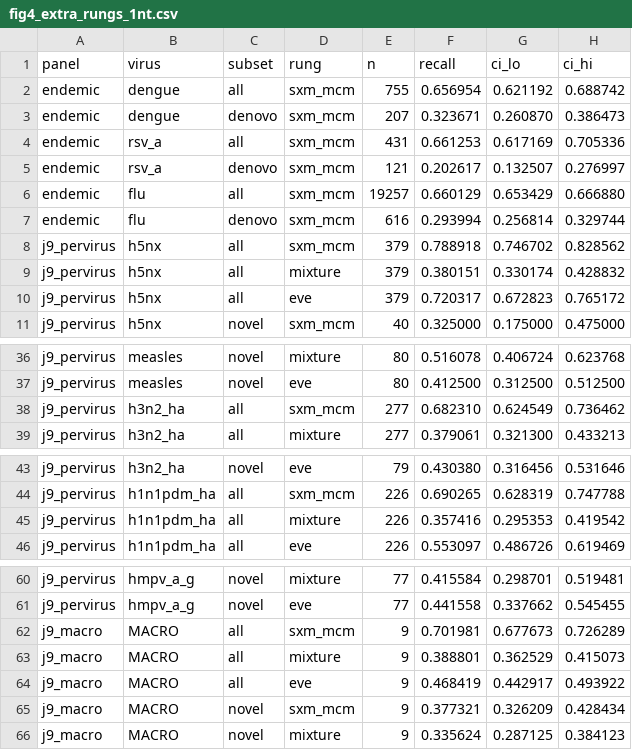
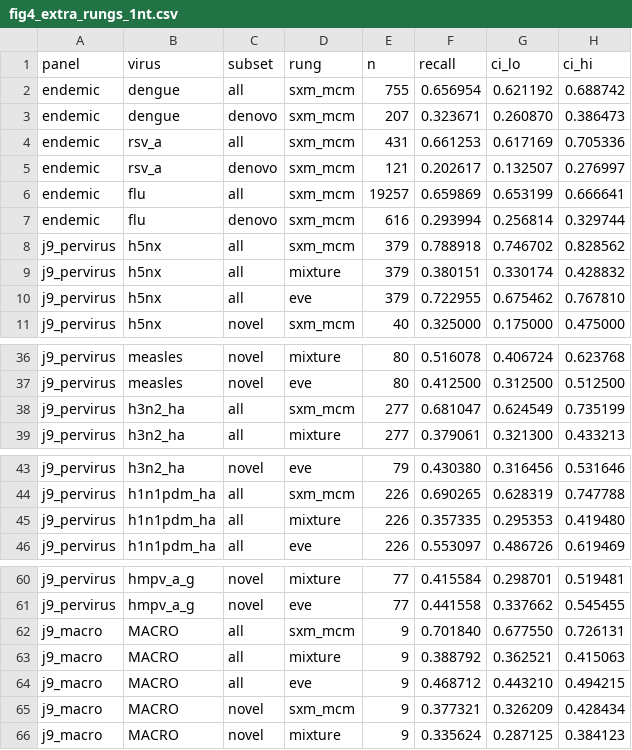
Before and after one commit to evo-design/antiGen, a CSV file: antiGen-figures/data/fig4/fig4_extra_rungs_1nt.csv, drawn as a sheet; only a part is shown, gaps mark what is left out.

```diff
--- a/antiGen-figures/data/fig4/fig4_extra_rungs_1nt.csv
+++ b/antiGen-figures/data/fig4/fig4_extra_rungs_1nt.csv
@@ -5,3 +5,3 @@ endemic,rsv_a,all,sxm_mcm,431,0.661253,0.617169,0.705336
 endemic,rsv_a,denovo,sxm_mcm,121,0.202617,0.132507,0.276997
-endemic,flu,all,sxm_mcm,19257,0.660129,0.653429,0.666880
+endemic,flu,all,sxm_mcm,19257,0.659869,0.653199,0.666641
 endemic,flu,denovo,sxm_mcm,616,0.293994,0.256814,0.329744
@@ -9,3 +9,3 @@ j9_pervirus,h5nx,all,sxm_mcm,379,0.788918,0.746702,0.828562
 j9_pervirus,h5nx,all,mixture,379,0.380151,0.330174,0.428832
-j9_pervirus,h5nx,all,eve,379,0.720317,0.672823,0.765172
+j9_pervirus,h5nx,all,eve,379,0.722955,0.675462,0.767810
 j9_pervirus,h5nx,novel,sxm_mcm,40,0.325000,0.175000,0.475000
@@ -37,3 +37,3 @@ j9_pervirus,measles,novel,mixture,80,0.516078,0.406724,0.623768
 j9_pervirus,measles,novel,eve,80,0.412500,0.312500,0.512500
-j9_pervirus,h3n2_ha,all,sxm_mcm,277,0.682310,0.624549,0.736462
+j9_pervirus,h3n2_ha,all,sxm_mcm,277,0.681047,0.624549,0.735199
 j9_pervirus,h3n2_ha,all,mixture,277,0.379061,0.321300,0.433213
@@ -44,3 +44,3 @@ j9_pervirus,h3n2_ha,novel,eve,79,0.430380,0.316456,0.531646
 j9_pervirus,h1n1pdm_ha,all,sxm_mcm,226,0.690265,0.628319,0.747788
-j9_pervirus,h1n1pdm_ha,all,mixture,226,0.357416,0.295353,0.419542
+j9_pervirus,h1n1pdm_ha,all,mixture,226,0.357335,0.295353,0.419480
 j9_pervirus,h1n1pdm_ha,all,eve,226,0.553097,0.486726,0.619469
@@ -61,5 +61,5 @@ j9_pervirus,hmpv_a_g,novel,mixture,77,0.415584,0.298701,0.519481
 j9_pervirus,hmpv_a_g,novel,eve,77,0.441558,0.337662,0.545455
-j9_macro,MACRO,all,sxm_mcm,9,0.701981,0.677673,0.726289
-j9_macro,MACRO,all,mixture,9,0.388801,0.362529,0.415073
-j9_macro,MACRO,all,eve,9,0.468419,0.442917,0.493922
+j9_macro,MACRO,all,sxm_mcm,9,0.701840,0.677550,0.726131
+j9_macro,MACRO,all,mixture,9,0.388792,0.362521,0.415063
+j9_macro,MACRO,all,eve,9,0.468712,0.443210,0.494215
 j9_macro,MACRO,novel,sxm_mcm,9,0.377321,0.326209,0.428434
```
Also changed, not shown: antiGen-figures/data/fig4/fig4_1nt_panels.csv, antiGen-figures/data/fig4/fig4_af_panels.csv, 18 other files.
